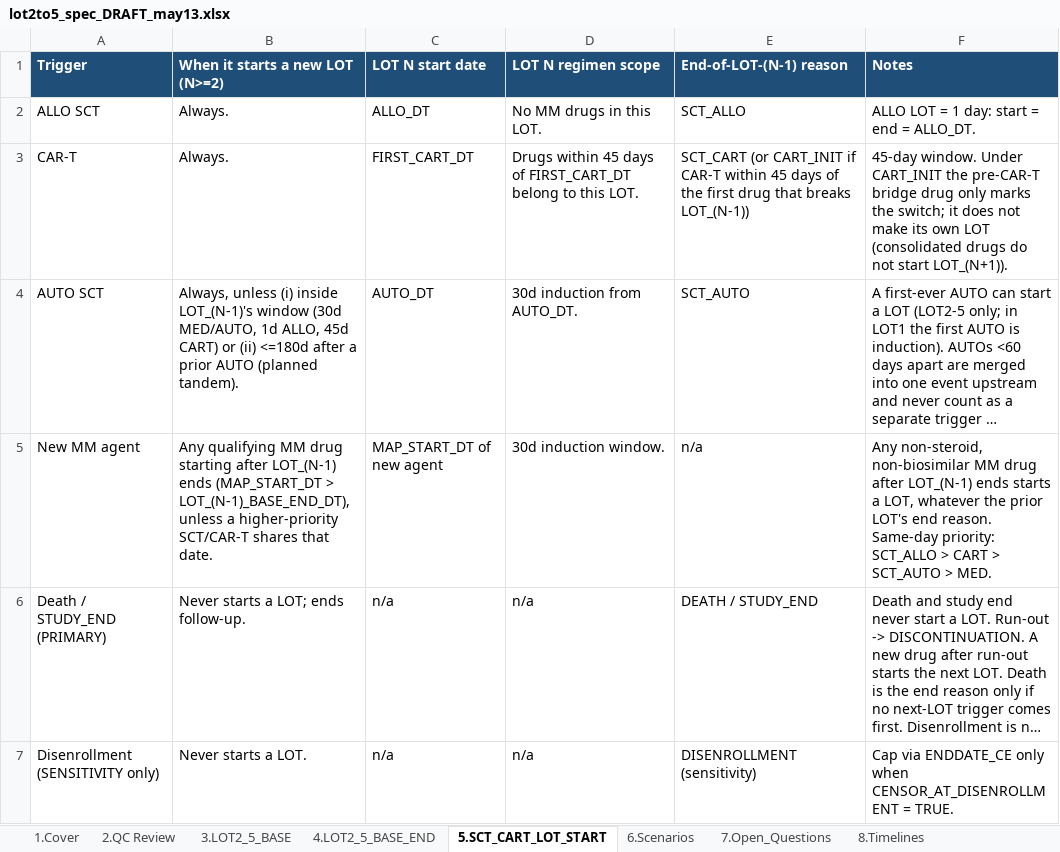
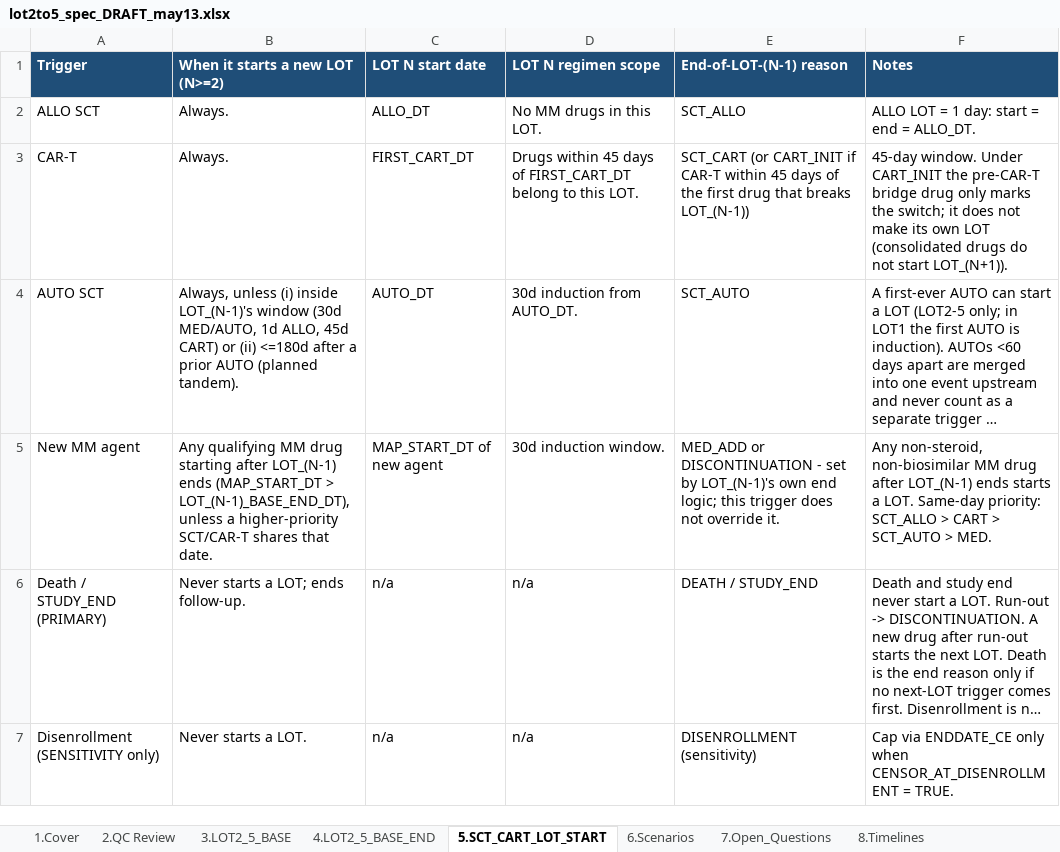
Before and after one commit to salzburry/julialot, an Excel workbook: May 12 2026/Program Specs/lot2to5_spec_DRAFT_may13.xlsx, sheet 5.SCT_CART_LOT_START, drawn as a sheet; long unchanged cells end in …; values as stored, in another font and other column widths than the file's, no borders; the diff names each change by its address in the sheet, - before the commit and + after, or states it on an @@ line.

```diff
--- a/May 12 2026/Program Specs/lot2to5_spec_DRAFT_may13.xlsx (sheet 5.SCT_CART_LOT_START)
+++ b/May 12 2026/Program Specs/lot2to5_spec_DRAFT_may13.xlsx (sheet 5.SCT_CART_LOT_START)
-E5 (End-of-LOT-(N-1) reason): n/a
+E5 (End-of-LOT-(N-1) reason): MED_ADD or DISCONTINUATION - set by LOT_(N-1)'s own end logic; this trigger does not override it.
-F5 (Notes): …starts a LOT, whatever the prior LOT's end reason. Same-day priority:…
+F5 (Notes): …starts a LOT. Same-day priority:…
```
Also changed, not shown: 1 other file.
